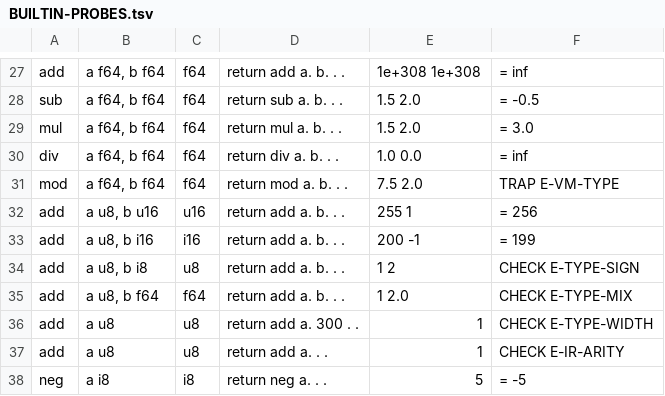
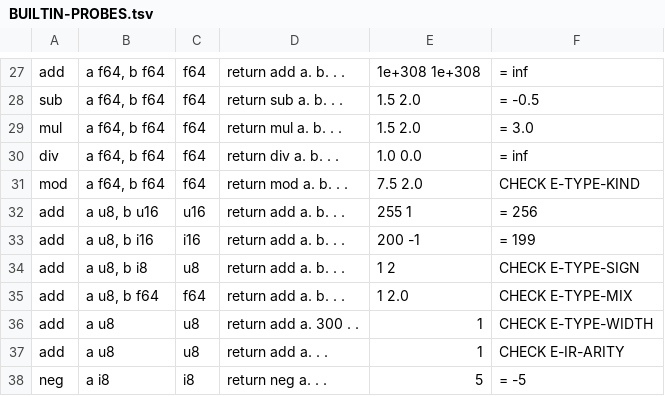
Before and after one commit to rubidus-api/lowent_lang, a TSV file: docs/spec/BUILTIN-PROBES.tsv, drawn as a sheet; only a part is shown, gaps mark what is left out.

Commit message:
v1.25.2: `mod` on floating point and `lane_avg` on float lanes are refused at check (E-TYPE-KIND) — they passed check and stopped at run time on every back end; the NaN sign is free choice FC-0004; version 1.25.2 (language 1.23 unchanged)
- low_typecheck.c: prefix arithmetic and the flat-row path refuse `mod` when an operand is a float or a
  float-lane vector and neither is an integer (int with float stays E-TYPE-MIX); `lane_avg` refuses
  float lanes. RFC-0052 D7 · D14 (archived) made `mod` the integer remainder and `fmod` the float one;
  RFC-0040 D5 defined `lane_avg` as (a+b+1)>>1 on integer lanes. No file of the 1,050 in tests, lib,
  docs/example and docs/manual is newly refused.
- Canon §6.3.3 (2a), §6.2.11 (3a), §6.3.7 (1b) state it; §6.2.4 (4) and FC-0004: a NaN result's sign
  and payload are the processor's choice (the only difference left by the three-way vector probe).
  BUILTIN-SIGNATURES / BUILTIN-PROBES: the f64 `mod` probe is now CHECK E-TYPE-KIND.
- Version 1.25.2 in low_version.h, READMEs (2,293 regression checks), tools; README lowent blocks check ok.

Golden 2,293 ALL PASS; t4 ok.

Work: W-20261102-1931
Refs: none

```diff
--- a/docs/spec/BUILTIN-PROBES.tsv
+++ b/docs/spec/BUILTIN-PROBES.tsv
@@ -30,3 +30,3 @@ mul	a f64, b f64	f64	return mul a. b. . .	1.5 2.0	= 3.0
 div	a f64, b f64	f64	return div a. b. . .	1.0 0.0	= inf
-mod	a f64, b f64	f64	return mod a. b. . .	7.5 2.0	TRAP E-VM-TYPE
+mod	a f64, b f64	f64	return mod a. b. . .	7.5 2.0	CHECK E-TYPE-KIND
 add	a u8, b u16	u16	return add a. b. . .	255 1	= 256
```
Also changed, not shown: docs/spec/BUILTIN-SIGNATURES.tsv, docs/spec/FREE-CHOICE.tsv, 17 other files.
